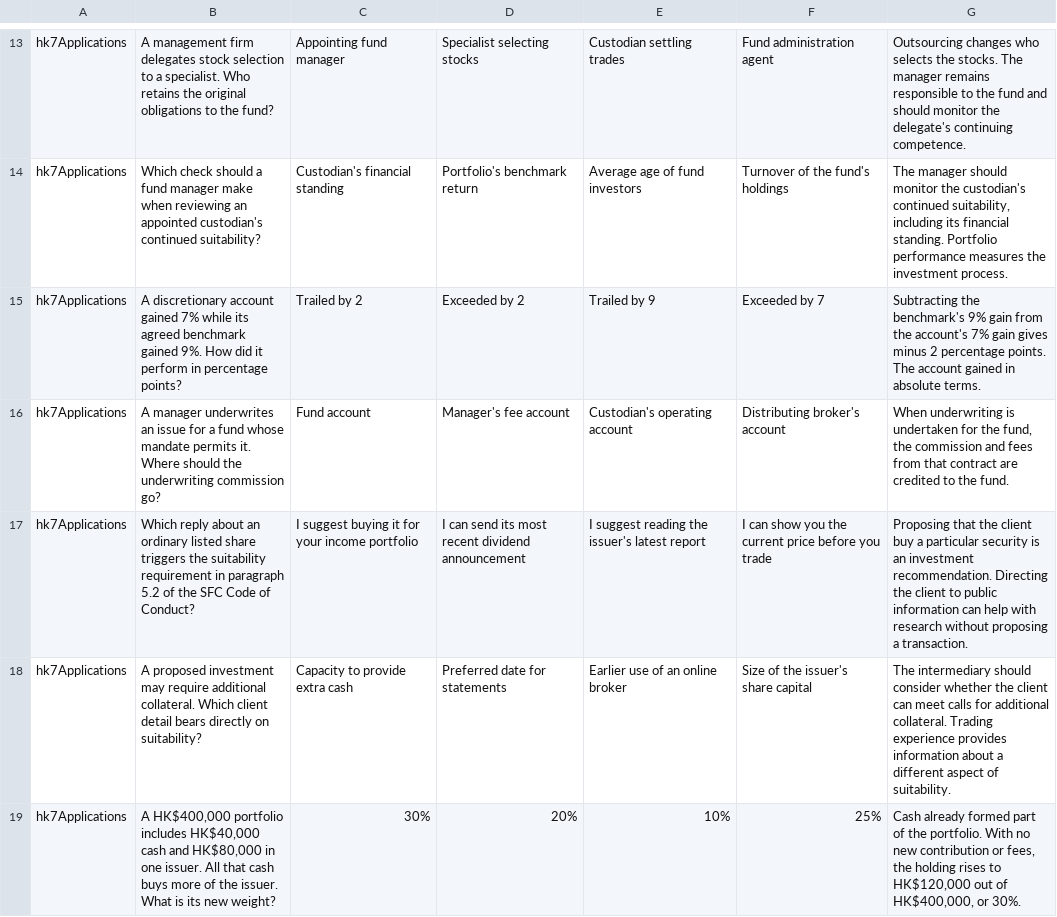
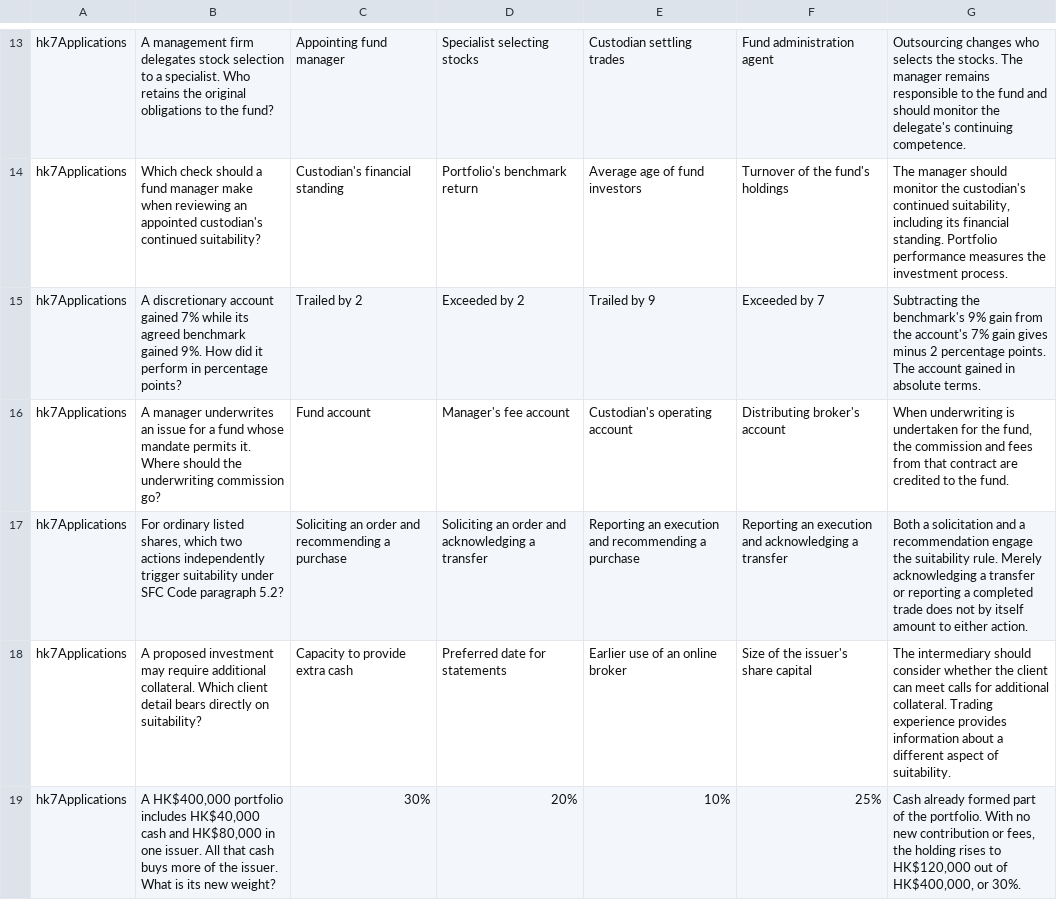
Before and after one commit to johnbr0phy/driving-test-app, a TSV file: tools/practice/hklesfi7/applications.tsv, drawn as a sheet; only a part is shown, gaps mark what is left out; removed rows and columns are numbered as before the commit, all else as after; the diff names each change by its address in the sheet, - before the commit and + after, or states it on an @@ line.

Commit message:
Test both suitability triggers for Paper 7

```diff
--- a/tools/practice/hklesfi7/applications.tsv
+++ b/tools/practice/hklesfi7/applications.tsv
-row 17: hk7Applications | Which reply about an ordinary listed share triggers the suitability requirement in paragraph 5.2 of the SFC Code of Conduct? | I suggest buying it for your income portfolio | I can send its most recent dividend announcement | I suggest reading the issuer's latest report | I can show you the current price before you trade | Proposing that the client buy a particular security is an investment recommendation. Directing the client to public information can help with research without proposing a transaction.
+row 17: hk7Applications | For ordinary listed shares, which two actions independently trigger suitability under SFC Code paragraph 5.2? | Soliciting an order and recommending a purchase | Soliciting an order and acknowledging a transfer | Reporting an execution and recommending a purchase | Reporting an execution and acknowledging a transfer | Both a solicitation and a recommendation engage the suitability rule. Merely acknowledging a transfer or reporting a completed trade does not by itself amount to either action.
```
Also changed, not shown: 1 other file.
